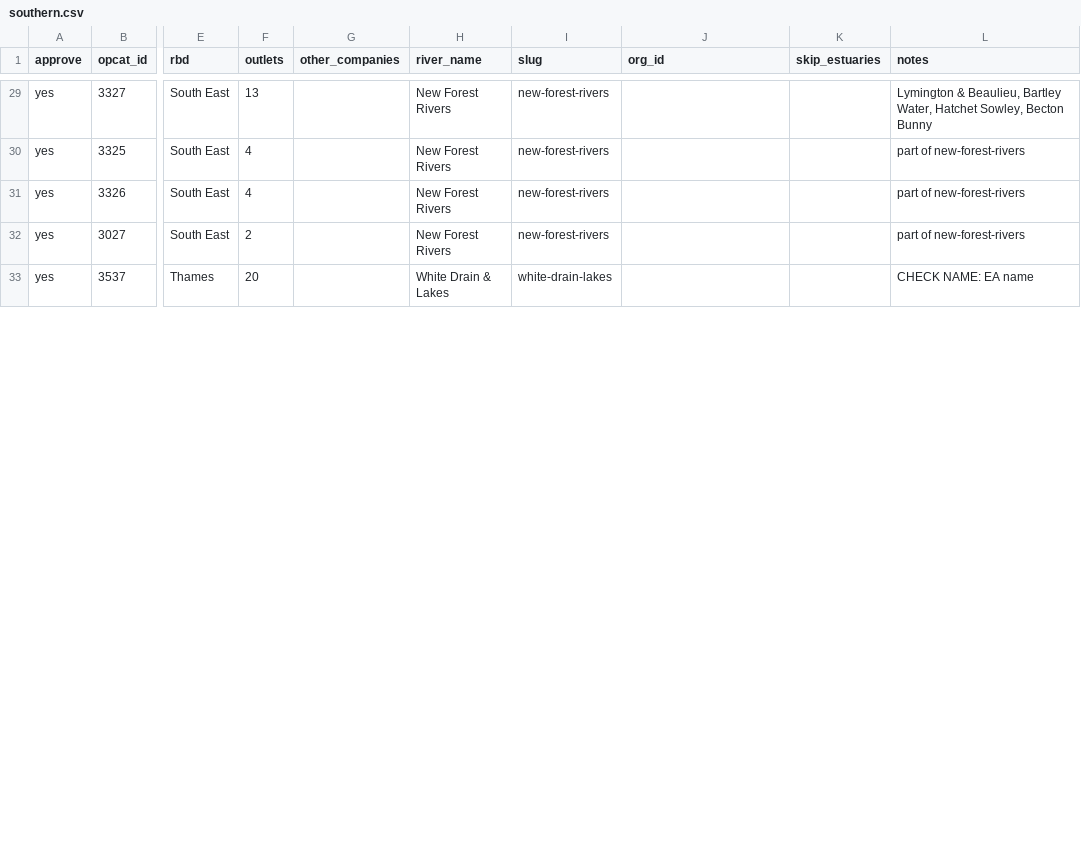
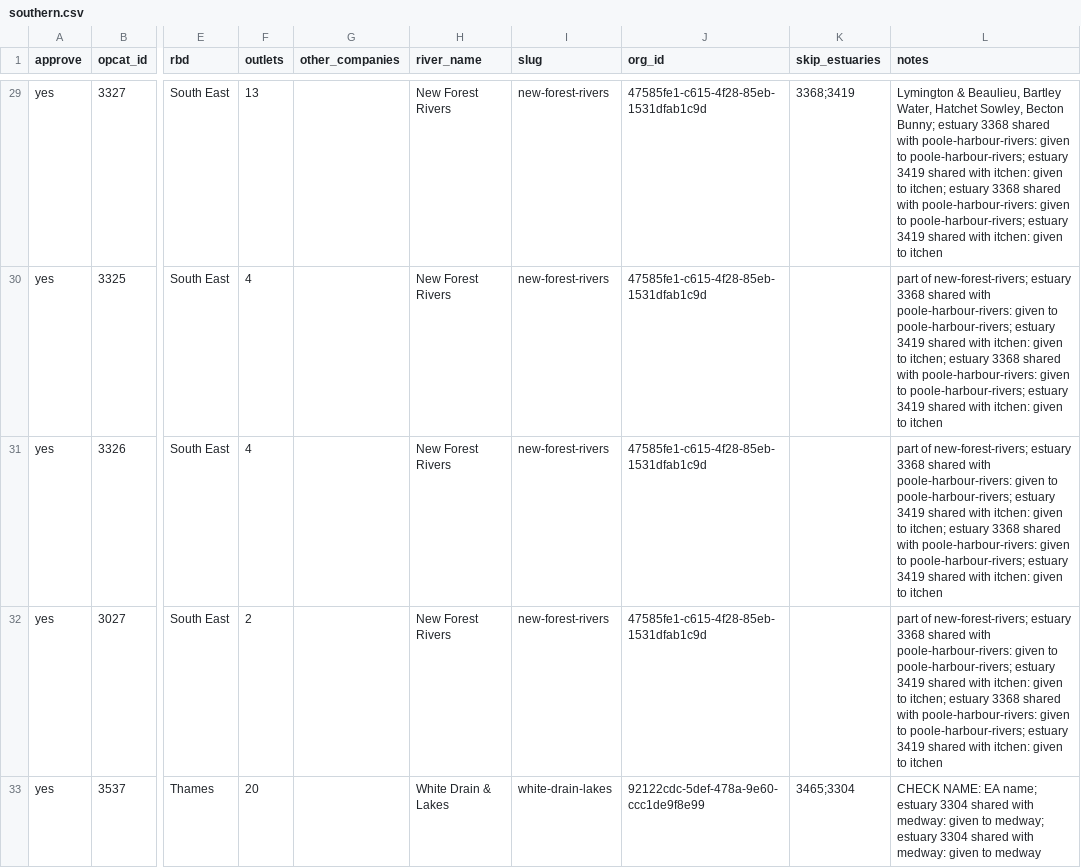
Before and after one commit to robworthington/riverhub, a CSV file: batches/southern.csv, drawn as a sheet; only a part is shown, gaps mark what is left out; the diff covers the shown part only; the diff names each change by its address in the sheet, - before the commit and + after, or states it on an @@ line.

```diff
--- a/batches/southern.csv
+++ b/batches/southern.csv
-J29:J32 (org_id): (empty)
+J29:J32 (org_id): 47585fe1-c615-4f28-85eb-1531dfab1c9d
-K29 (skip_estuaries): (empty)
+K29 (skip_estuaries): 3368;3419
-L29 (notes): …Sowley, Becton Bunny
+L29 (notes): …Sowley, Becton Bunny; estuary 3368 shared with poole-harbour-rivers: given to poole-harbour-rivers; estuary 3419 shared with itchen: given to itchen; estuary 3368 shared with poole-harbour-rivers: given to poole-harbour-rivers; estuary 3419 shared with itchen: given to itchen
-L30:L32 (notes): part of new-forest-rivers
+L30:L32 (notes): part of new-forest-rivers; estuary 3368 shared with poole-harbour-rivers: given to poole-harbour-rivers; estuary 3419 shared with itchen: given to itchen; estuary 3368 shared with poole-harbour-rivers: given to poole-harbour-rivers; estuary 3419 shared with itchen: given to itchen
-J33 (org_id): (empty)
+J33 (org_id): 92122cdc-5def-478a-9e60-ccc1de9f8e99
-K33 (skip_estuaries): (empty)
+K33 (skip_estuaries): 3465;3304
-L33 (notes): …NAME: EA name
+L33 (notes): …NAME: EA name; estuary 3304 shared with medway: given to medway; estuary 3304 shared with medway: given to medway
```
Also changed, not shown: 48 edited cells elsewhere in this file, 31 other files.
